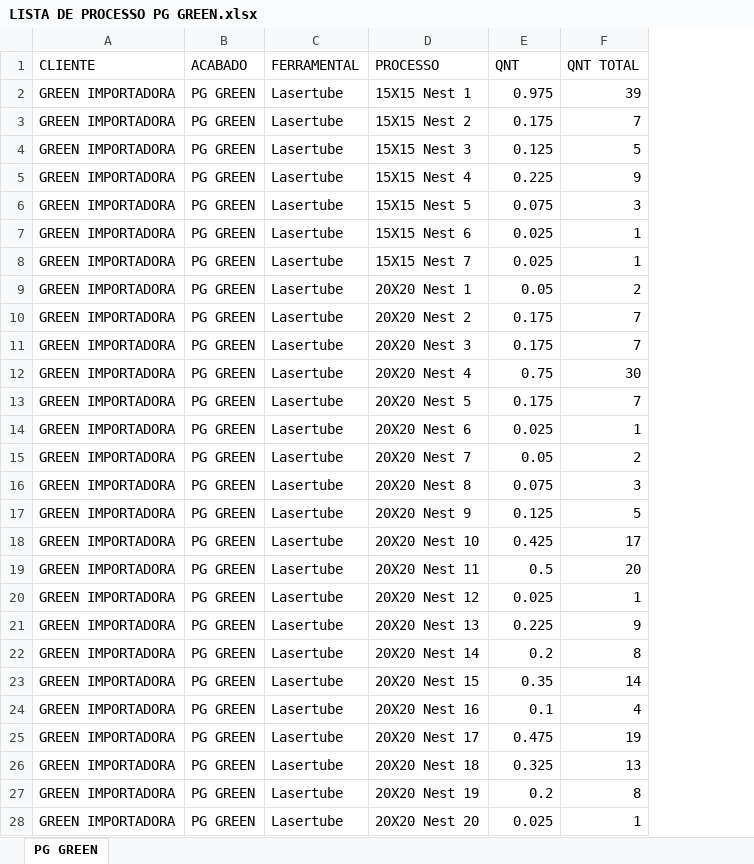
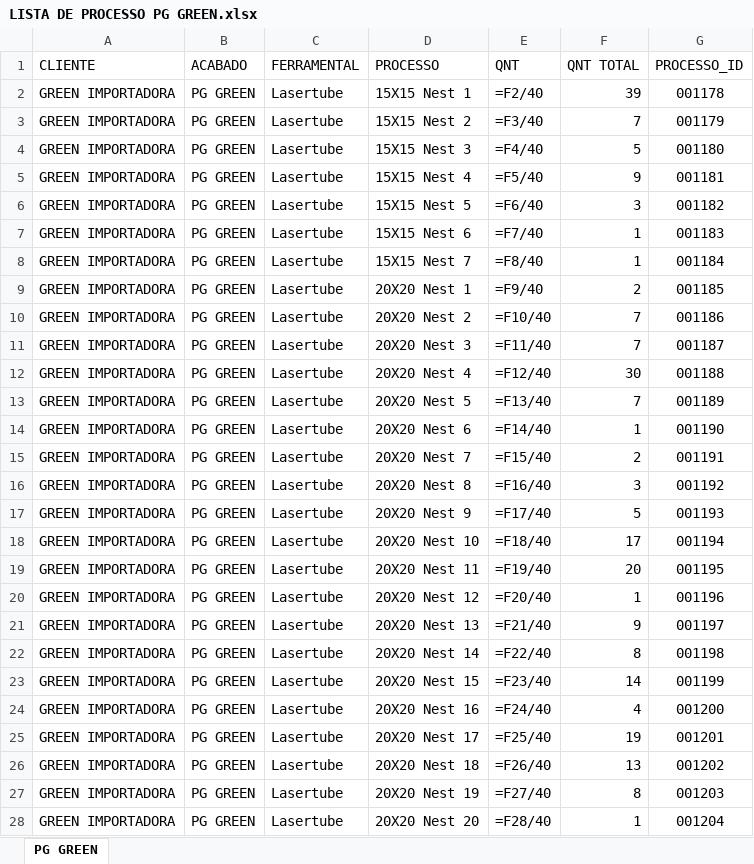
Before and after one commit to XicoMartins/PROJETOS-PAINEL-PRODUCAO-IA, an Excel workbook: planilhas/LISTA DE PROCESSO PG GREEN.xlsx, sheet PG GREEN, drawn as a sheet; only a part is shown; values as stored, in another font and other column widths than the file's, no borders; formulas without a stored value are shown as written; the diff covers the shown part only; the diff names each change by its address in the sheet, - before the commit and + after, or states it on an @@ line.

Commit message:
data: atualizar PG Green com IDs de processo

```diff
--- a/planilhas/LISTA DE PROCESSO PG GREEN.xlsx (sheet PG GREEN)
+++ b/planilhas/LISTA DE PROCESSO PG GREEN.xlsx (sheet PG GREEN)
+column G (PROCESSO_ID), rows 2-28: 001178 | 001179 | 001180 | 001181 | 001182 | 001183 | 001184 | 001185 | 001186 | 001187 | 001188 | 001189 | 001190 | 001191 | 001192 | 001193 | 001194 | 001195 | 001196 | 001197 | 001198 | 001199 | 001200 | 001201 | 001202 | 001203 | 001204
-E2 (QNT): 0.975
+E2 (QNT): =F2/40
-E3 (QNT): 0.175
+E3 (QNT): =F3/40
-E4 (QNT): 0.125
+E4 (QNT): =F4/40
-E5 (QNT): 0.225
+E5 (QNT): =F5/40
-E6 (QNT): 0.075
+E6 (QNT): =F6/40
-E7 (QNT): 0.025
+E7 (QNT): =F7/40
-E8 (QNT): 0.025
+E8 (QNT): =F8/40
-E9 (QNT): 0.05
+E9 (QNT): =F9/40
-E10 (QNT): 0.175
+E10 (QNT): =F10/40
-E11 (QNT): 0.175
+E11 (QNT): =F11/40
-E12 (QNT): 0.75
+E12 (QNT): =F12/40
-E13 (QNT): 0.175
+E13 (QNT): =F13/40
-E14 (QNT): 0.025
+E14 (QNT): =F14/40
-E15 (QNT): 0.05
+E15 (QNT): =F15/40
-E16 (QNT): 0.075
+E16 (QNT): =F16/40
-E17 (QNT): 0.125
+E17 (QNT): =F17/40
-E18 (QNT): 0.425
+E18 (QNT): =F18/40
-E19 (QNT): 0.5
+E19 (QNT): =F19/40
-E20 (QNT): 0.025
+E20 (QNT): =F20/40
-E21 (QNT): 0.225
+E21 (QNT): =F21/40
-E22 (QNT): 0.2
+E22 (QNT): =F22/40
-E23 (QNT): 0.35
+E23 (QNT): =F23/40
-E24 (QNT): 0.1
+E24 (QNT): =F24/40
-E25 (QNT): 0.475
+E25 (QNT): =F25/40
-E26 (QNT): 0.325
+E26 (QNT): =F26/40
-E27 (QNT): 0.2
+E27 (QNT): =F27/40
-E28 (QNT): 0.025
+E28 (QNT): =F28/40
```
Also changed, not shown: 4 edited cells elsewhere in this sheet.
